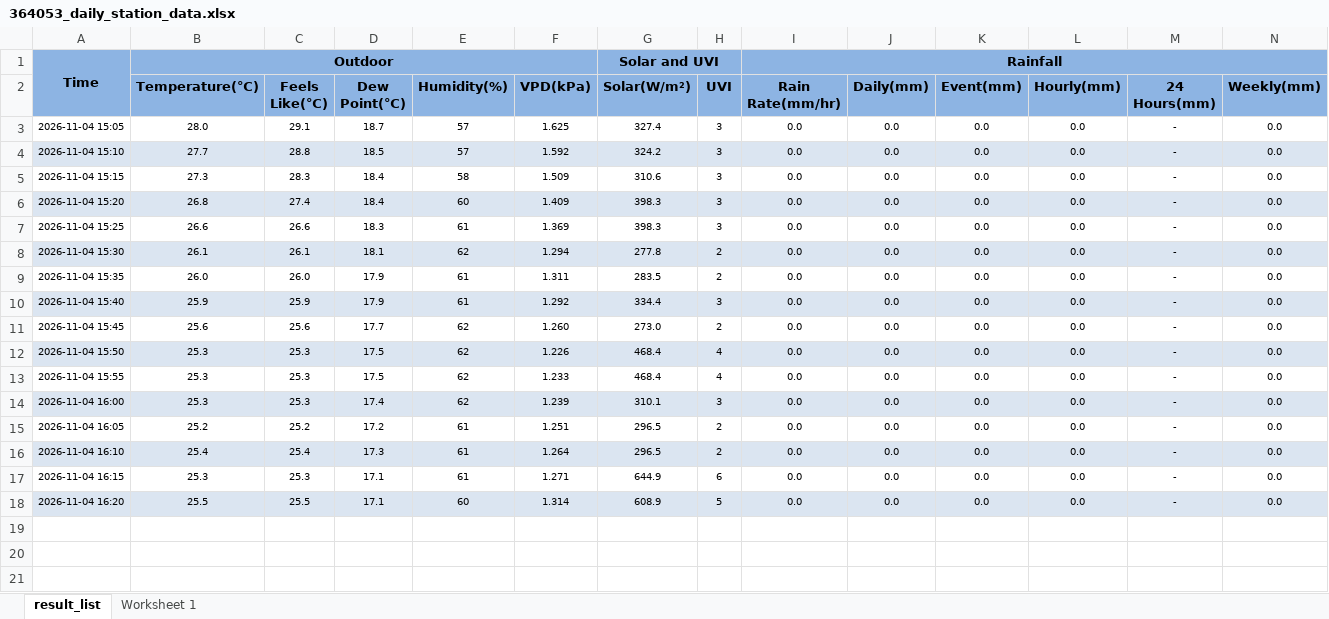
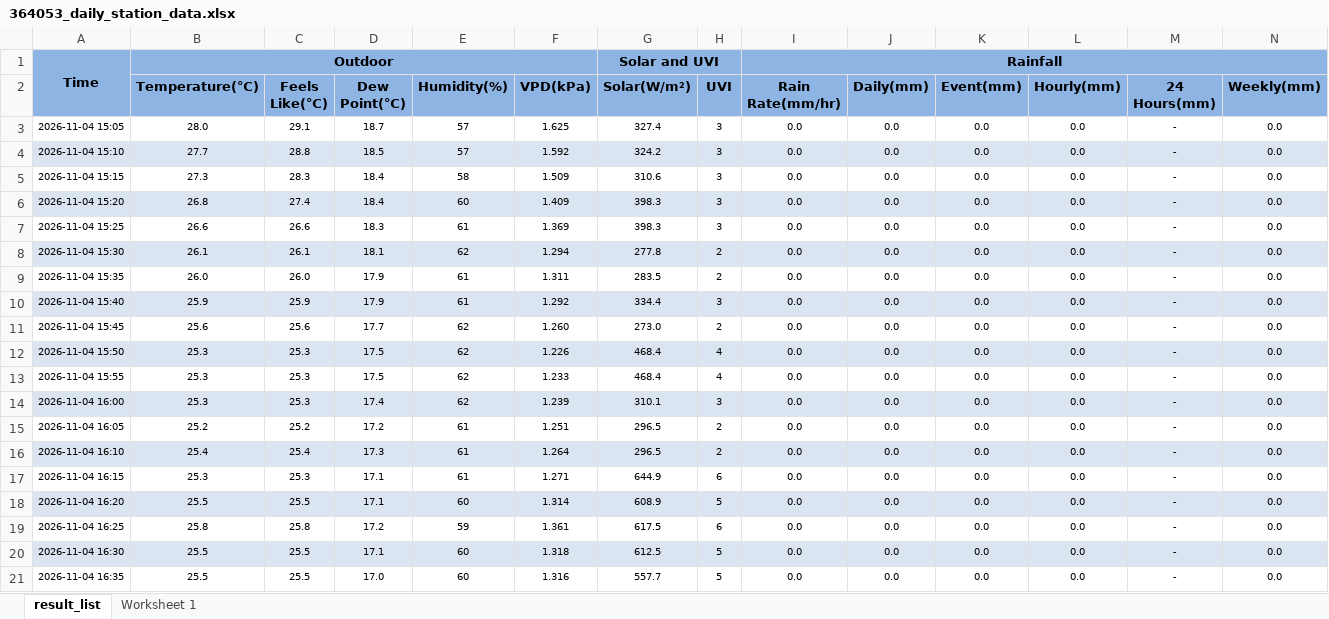
Before and after one commit to intasalta/daza, an Excel workbook: 364053_daily_station_data.xlsx, sheet result_list, drawn as a sheet; only a part is shown; values as stored, in another font and other column widths than the file's, no borders; rows hold the shown columns only; the diff names each change by its address in the sheet, - before the commit and + after, or states it on an @@ line.

```diff
--- a/364053_daily_station_data.xlsx (sheet result_list)
+++ b/364053_daily_station_data.xlsx (sheet result_list)
+row 19: 2026-11-04 16:25 | 25.8 | 25.8 | 17.2 | 59 | 1.361 | 617.5 | 6 | 0.0 | 0.0 | 0.0 | 0.0 | - | 0.0
+row 20: 2026-11-04 16:30 | 25.5 | 25.5 | 17.1 | 60 | 1.318 | 612.5 | 5 | 0.0 | 0.0 | 0.0 | 0.0 | - | 0.0
+row 21: 2026-11-04 16:35 | 25.5 | 25.5 | 17.0 | 60 | 1.316 | 557.7 | 5 | 0.0 | 0.0 | 0.0 | 0.0 | - | 0.0
```
Also changed, not shown: 2 other files.
